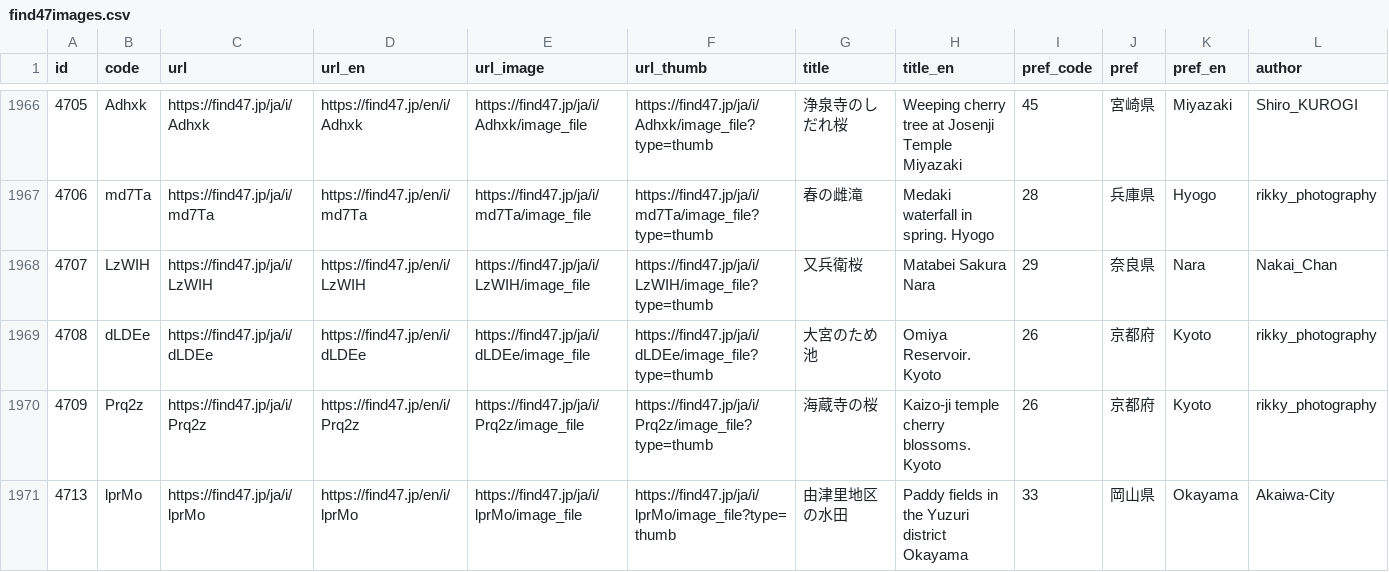
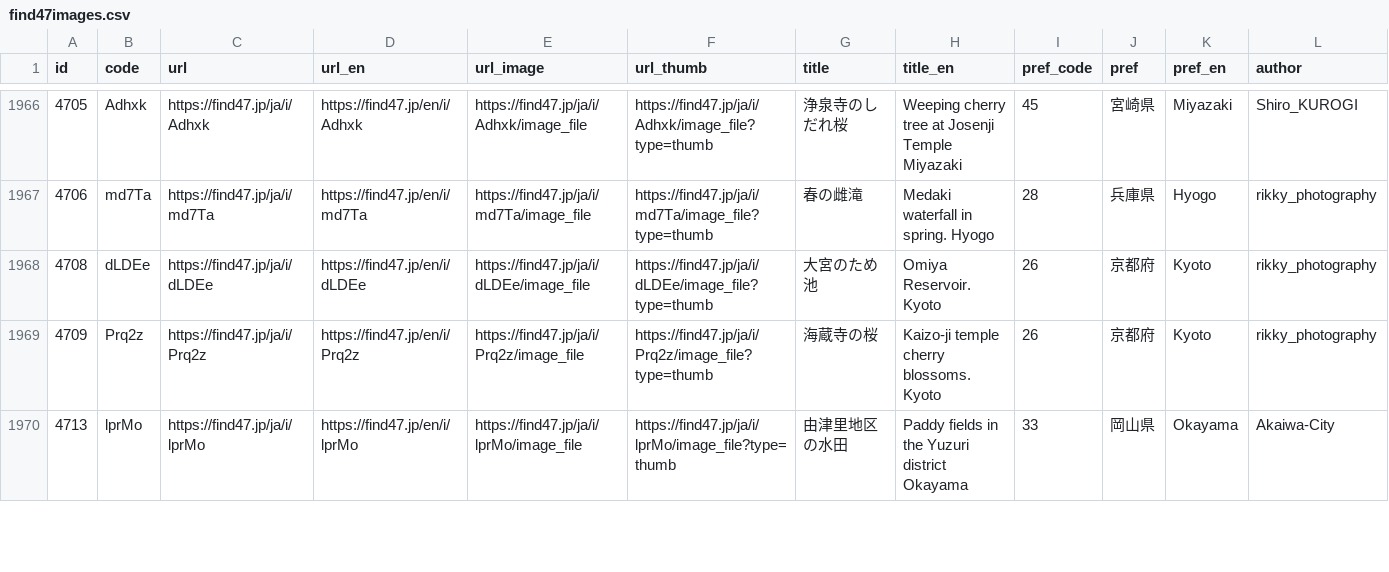
Before and after one commit to code4fukui/find47, a CSV file: find47images.csv, drawn as a sheet; only a part is shown, gaps mark what is left out; rows hold the shown columns only; the diff names each change by its address in the sheet, - before the commit and + after, or states it on an @@ line.

Commit message:
update data

```diff
--- a/find47images.csv
+++ b/find47images.csv
-row 1968: 4707 | LzWIH | https://find47.jp/ja/i/LzWIH | https://find47.jp/en/i/LzWIH | https://find47.jp/ja/i/LzWIH/image_file | https://find47.jp/ja/i/LzWIH/image_file?type=thumb | 又兵衛桜 | Matabei Sakura Nara | 29 | 奈良県 | Nara | Nakai_Chan
```
Also changed, not shown: find47images_c.csv, 3 other files.
